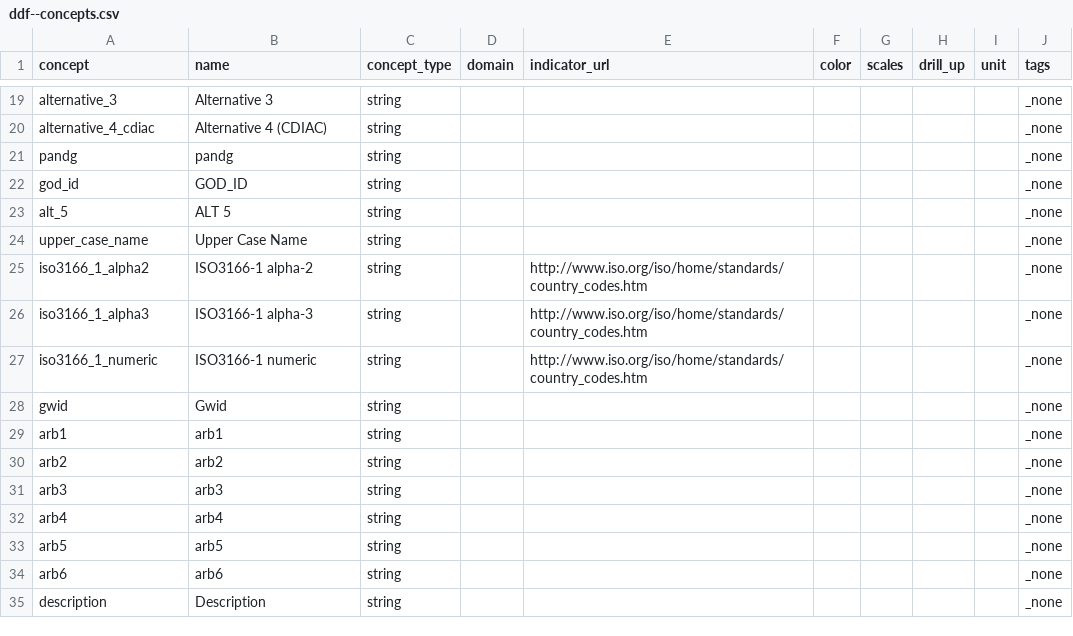
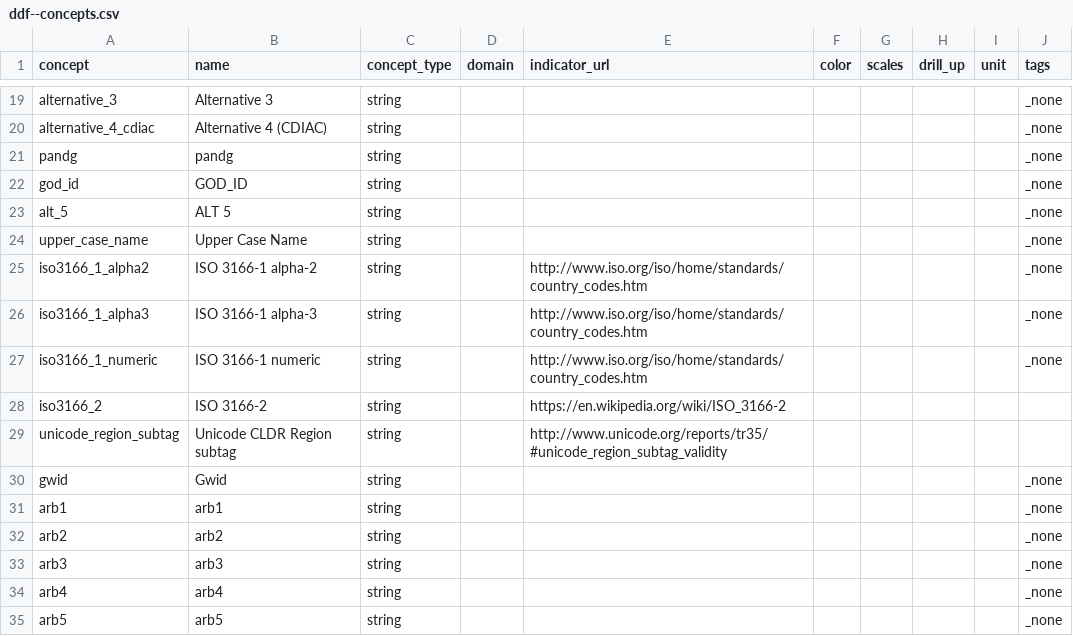
Before and after one commit to open-numbers/ddf--gapminder--geo_entity_domain, a CSV file: ddf--concepts.csv, drawn as a sheet; only a part is shown, gaps mark what is left out; the shorter side is filled out with more unchanged rows.

```diff
--- a/ddf--concepts.csv
+++ b/ddf--concepts.csv
@@ -24,5 +24,7 @@ alt_5,ALT 5,string,,,,,,,_none
 upper_case_name,Upper Case Name,string,,,,,,,_none
-iso3166_1_alpha2,ISO3166-1 alpha-2,string,,http://www.iso.org/iso/home/standards/country_codes.htm,,,,,_none
-iso3166_1_alpha3,ISO3166-1 alpha-3,string,,http://www.iso.org/iso/home/standards/country_codes.htm,,,,,_none
-iso3166_1_numeric,ISO3166-1 numeric,string,,http://www.iso.org/iso/home/standards/country_codes.htm,,,,,_none
+iso3166_1_alpha2,ISO 3166-1 alpha-2,string,,http://www.iso.org/iso/home/standards/country_codes.htm,,,,,_none
+iso3166_1_alpha3,ISO 3166-1 alpha-3,string,,http://www.iso.org/iso/home/standards/country_codes.htm,,,,,_none
+iso3166_1_numeric,ISO 3166-1 numeric,string,,http://www.iso.org/iso/home/standards/country_codes.htm,,,,,_none
+iso3166_2,ISO 3166-2,string,,https://en.wikipedia.org/wiki/ISO_3166-2,,,,,
+unicode_region_subtag,Unicode CLDR Region subtag,string,,http://www.unicode.org/reports/tr35/#unicode_region_subtag_validity,,,,,
 gwid,Gwid,string,,,,,,,_none
```
Also changed, not shown: ddf--entities--geo--country.csv, ddf--index.csv.
